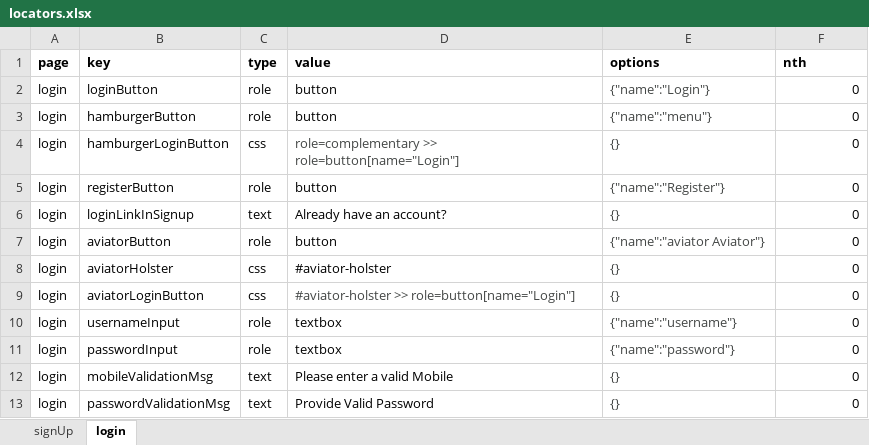
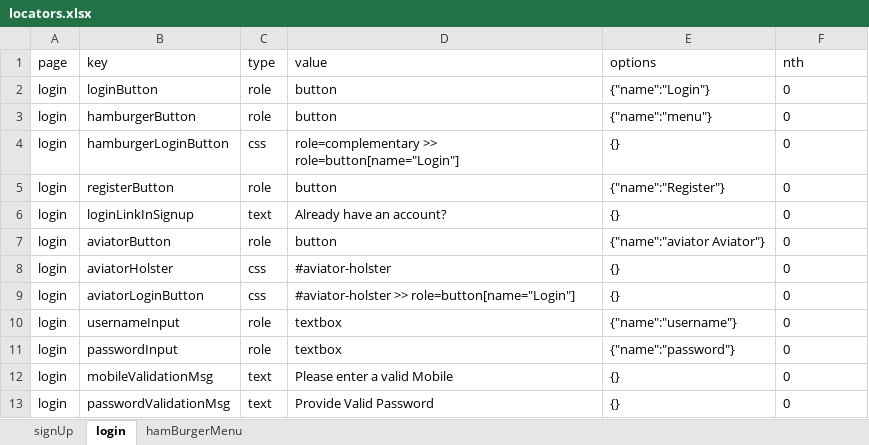
Before and after one commit to betway-don/JPC-Automation, an Excel workbook: src/global/utils/file-utils/locators.xlsx, sheet login, drawn as a sheet; values as stored, in another font and other column widths than the file's, no borders; the diff names each change by its address in the sheet, - before the commit and + after, or states it on an @@ line.

```diff
--- a/src/global/utils/file-utils/locators.xlsx (sheet login)
+++ b/src/global/utils/file-utils/locators.xlsx (sheet login)
+sheet tab: hamBurgerMenu
-A1:F1 bold: on
+A1:F1 bold: off
-E2:E3 text colour: #444746
+E2:E3 text colour: black
-F2:F13 alignment: right
+F2:F13 alignment: left
-D4:E4 text colour: #444746
+D4:E4 text colour: black
-E5:E8 text colour: #444746
+E5:E8 text colour: black
-D9:E9 text colour: #444746
+D9:E9 text colour: black
-E10:E13 text colour: #444746
+E10:E13 text colour: black
```
Also changed, not shown: sheet signUp, 10 other files.
